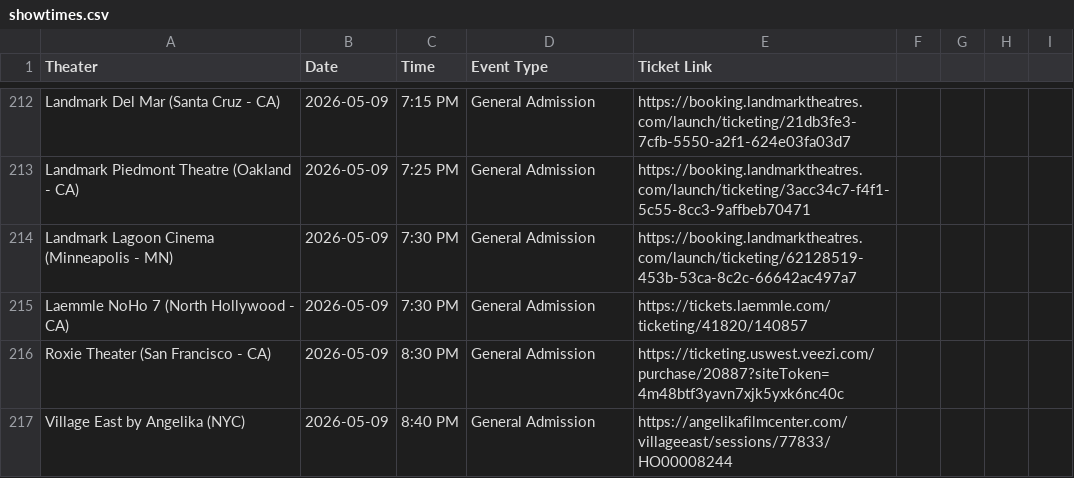
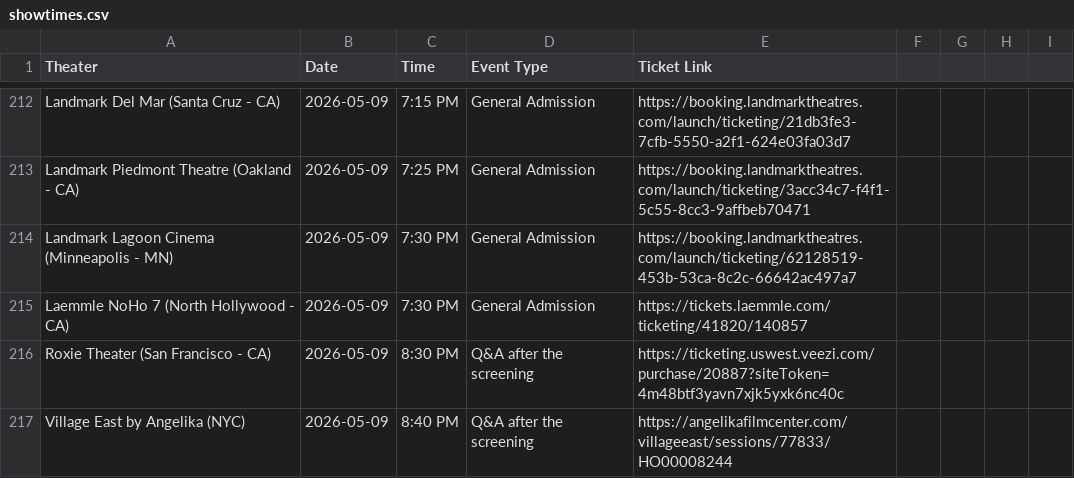
Before and after one commit to rommelnunez/wg-website, a CSV file: public/data/showtimes.csv, drawn as a sheet; only a part is shown, gaps mark what is left out; the diff covers the shown part only.

```diff
--- a/public/data/showtimes.csv
+++ b/public/data/showtimes.csv
@@ -215,3 +215,3 @@ Landmark Lagoon Cinema (Minneapolis - MN),2026-05-09,7:30 PM,General Admission,h
 Laemmle NoHo 7 (North Hollywood - CA),2026-05-09,7:30 PM,General Admission,https://tickets.laemmle.com/ticketing/41820/140857
-Roxie Theater (San Francisco - CA),2026-05-09,8:30 PM,General Admission,https://ticketing.uswest.veezi.com/purchase/20887?siteToken=4m48btf3yavn7xjk5yxk6nc40c
-Village East by Angelika (NYC),2026-05-09,8:40 PM,General Admission,https://angelikafilmcenter.com/villageeast/sessions/77833/HO00008244
+Roxie Theater (San Francisco - CA),2026-05-09,8:30 PM,Q&A after the screening,https://ticketing.uswest.veezi.com/purchase/20887?siteToken=4m48btf3yavn7xjk5yxk6nc40c
+Village East by Angelika (NYC),2026-05-09,8:40 PM,Q&A after the screening,https://angelikafilmcenter.com/villageeast/sessions/77833/HO00008244
```
Also changed, not shown: 13 edited cells elsewhere in this file.
